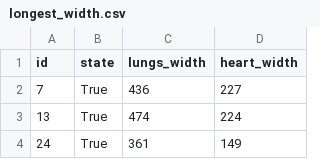
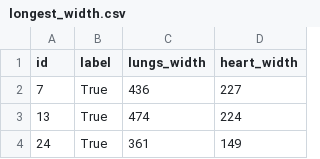
Before and after one commit to FilipSobala/kardiomegalia_team2, a CSV file: CSV/longest_width.csv, drawn as a sheet; only a part is shown.

Commit message:
Update longest_width.csv

```diff
--- a/CSV/longest_width.csv
+++ b/CSV/longest_width.csv
@@ -1,2 +1,2 @@
-id,state,lungs_width,heart_width
+id,label,lungs_width,heart_width
 7,True,436,227
```
